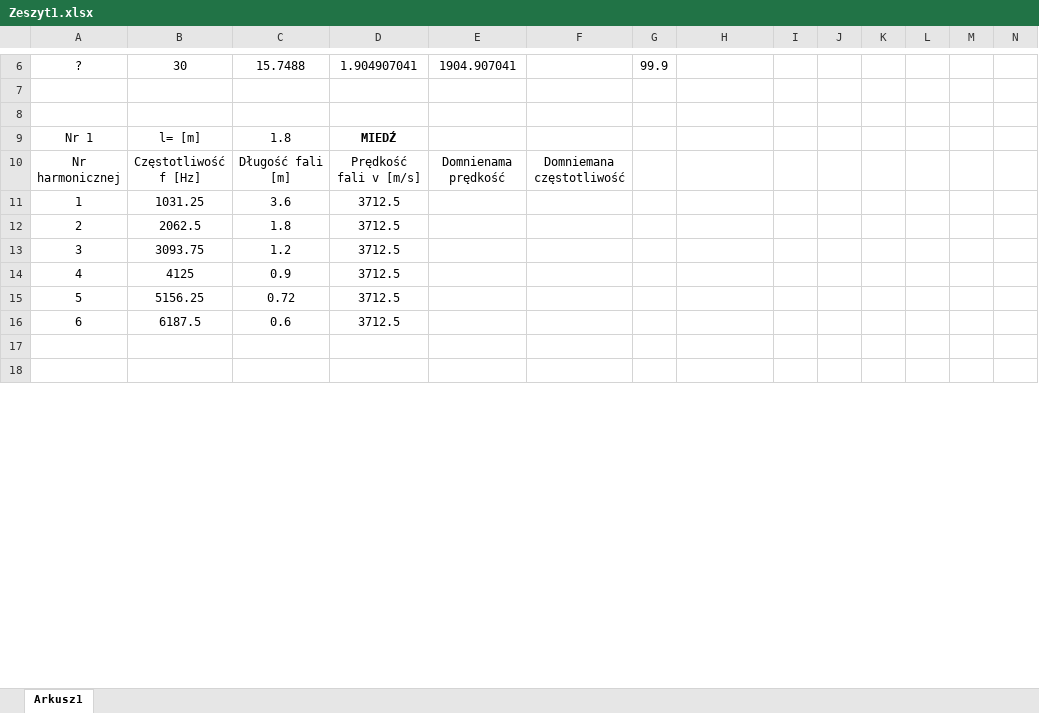
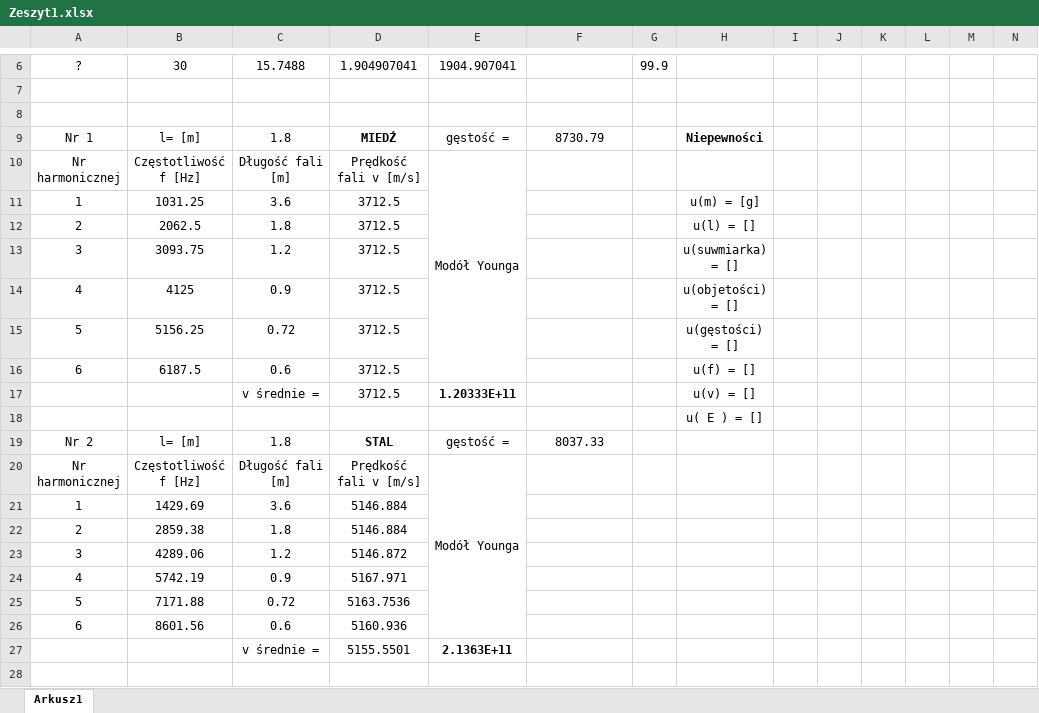
Before and after one commit to Ewastachow/SprawozdaniaFizyka, an Excel workbook: Lab 5 - Fale podłużne w ciałach stałych/Zeszyt1.xlsx, sheet Arkusz1, drawn as a sheet; only a part is shown, gaps mark what is left out; the shorter side is filled out with more unchanged rows; values as stored, in another font and other column widths than the file's, no borders; the diff covers the shown part only; the diff names each change by its address in the sheet, - before the commit and + after, or states it on an @@ line.

Commit message:
v11.3 Wstęp Teoretyczny, Excel z v i E, brak niepewności  i gęstości

```diff
--- a/Lab 5 - Fale podłużne w ciałach stałych/Zeszyt1.xlsx (sheet Arkusz1)
+++ b/Lab 5 - Fale podłużne w ciałach stałych/Zeszyt1.xlsx (sheet Arkusz1)
-E9: (empty)
+E9: gęstość =
-F9: (empty)
+F9: 8730.79
-H9: (empty)
+H9: Niepewności
-E10: Domnienama prędkość
+E10: Modół Younga
+E10:E16 merged
-F10: Domniemana częstotliwość
+F10: (empty)
-H11: (empty)
+H11: u(m) = [g]
-H12: (empty)
+H12: u(l) = []
-H13: (empty)
+H13: u(suwmiarka) = []
-H14: (empty)
+H14: u(objetości) = []
-H15: (empty)
+H15: u(gęstości) = []
-H16: (empty)
+H16: u(f) = []
+row 17:  |  | v średnie = | 3712.5 | 1.20333E+11 |  |  | u(v) = []
+row 18:  |  |  |  |  |  |  | u( E ) = []
+row 19: Nr 2 | l= [m] | 1.8 | STAL | gęstość = | 8037.33
+row 20: Nr harmonicznej | Częstotliwość f [Hz] | Długość fali [m] | Prędkość fali v [m/s] | Modół Younga
+row 21: 1 | 1429.69 | 3.6 | 5146.884
+row 22: 2 | 2859.38 | 1.8 | 5146.884
+row 23: 3 | 4289.06 | 1.2 | 5146.872
+row 24: 4 | 5742.19 | 0.9 | 5167.971
+row 25: 5 | 7171.88 | 0.72 | 5163.7536
+row 26: 6 | 8601.56 | 0.6 | 5160.936
+row 27:  |  | v średnie = | 5155.5501 | 2.1363E+11
+row 28: (empty)
```
Also changed, not shown: 9 added rows, 22 removed rows, 12 edited cells and merged cells elsewhere in this sheet, 2 other files.
